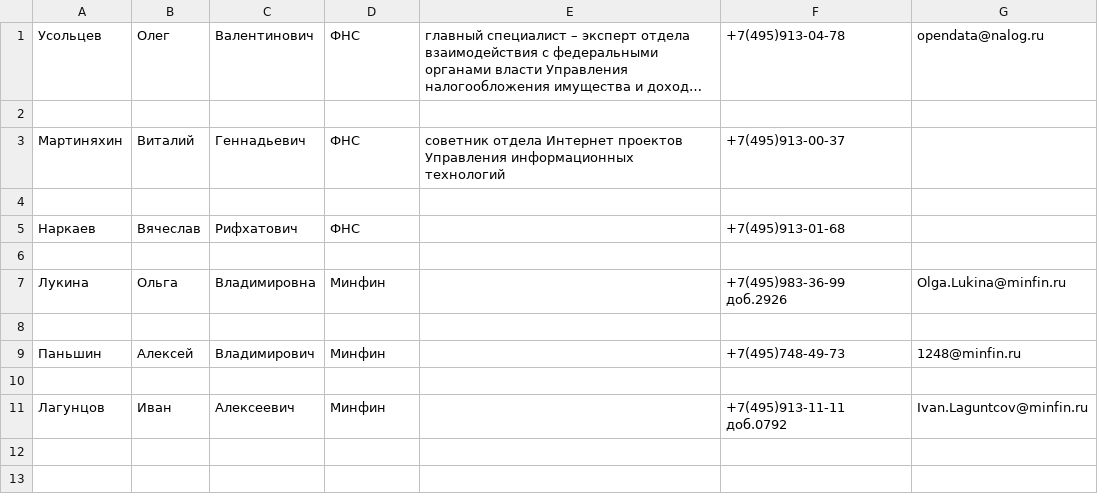
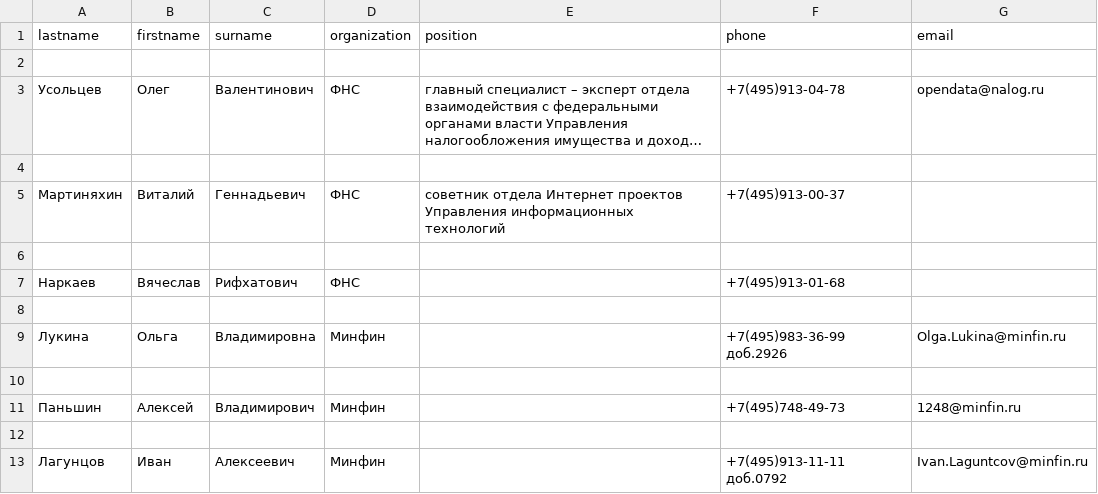
Before and after one commit to VadimRoziznan/py-homeworks-advanced, a CSV file: 5.Regexp/phonebook.csv, drawn as a sheet; long unchanged cells end in …; the diff names each change by its address in the sheet, - before the commit and + after, or states it on an @@ line.

```diff
--- a/5.Regexp/phonebook.csv
+++ b/5.Regexp/phonebook.csv
+row 1: lastname | firstname | surname | organization | position | phone | email
+row 2: (empty)
```
Also changed, not shown: 1 other file.
